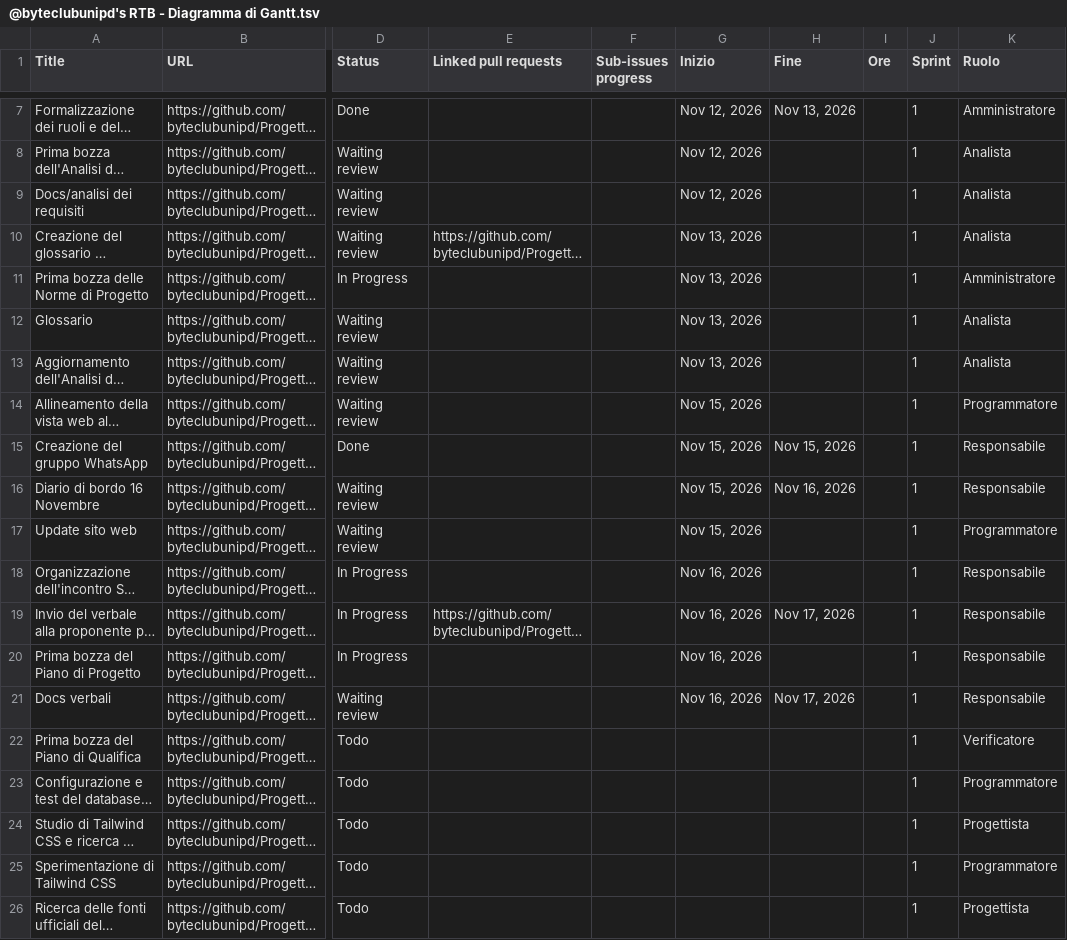
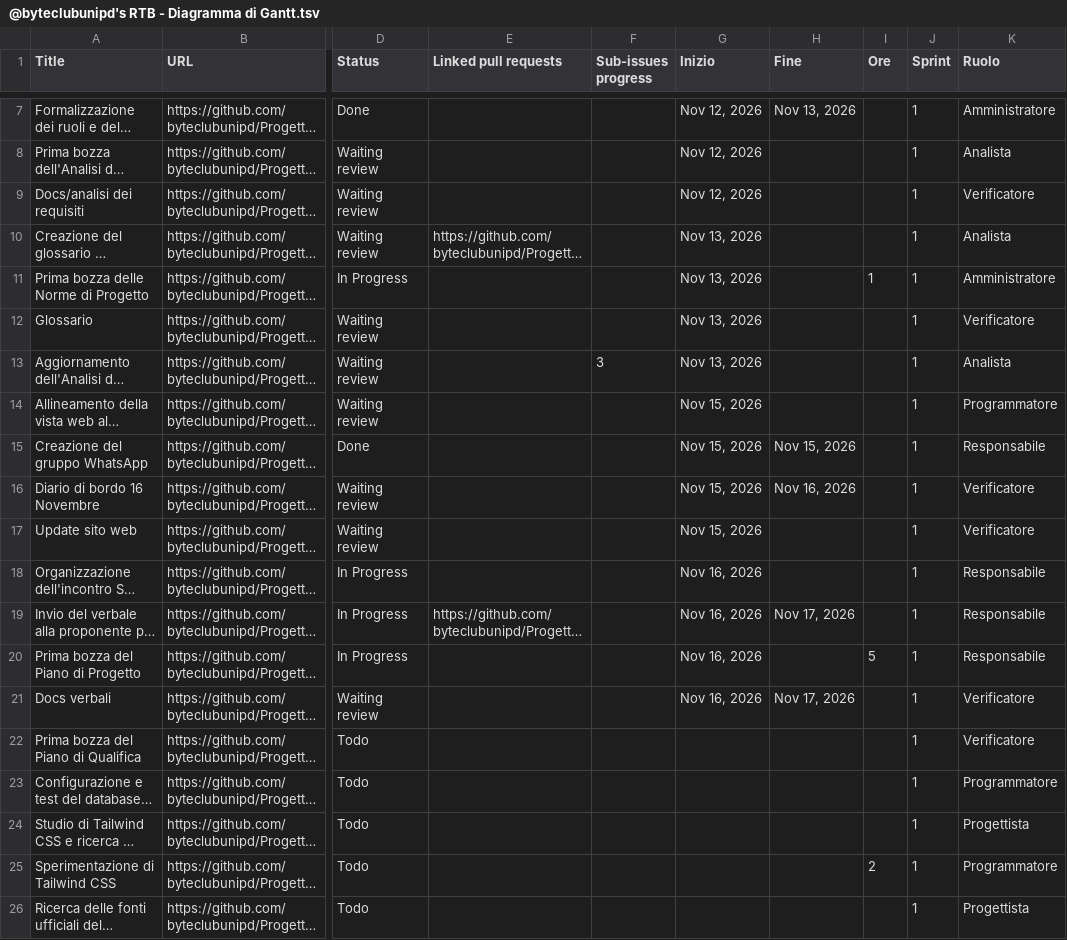
Before and after one commit to byteclubunipd/Progetto-SWE, a TSV file: docs/3_RTB/Documenti_esterni/Piano_di_progetto/@byteclubunipd's RTB - Diagramma di Gantt.tsv, drawn as a sheet; only a part is shown, gaps mark what is left out; long unchanged cells end in …; the diff names each change by its address in the sheet, - before the commit and + after, or states it on an @@ line.

Commit message:
docs: Miglioramento template ore-ruolo, diagramma di Burndown

```diff
--- a/docs/3_RTB/Documenti_esterni/Piano_di_progetto/@byteclubunipd's RTB - Diagramma di Gantt.tsv
+++ b/docs/3_RTB/Documenti_esterni/Piano_di_progetto/@byteclubunipd's RTB - Diagramma di Gantt.tsv
-K9 (Ruolo): Analista
+K9 (Ruolo): Verificatore
-I11 (Ore): (empty)
+I11 (Ore): 1
-K12 (Ruolo): Analista
+K12 (Ruolo): Verificatore
-F13 (Sub-issues progress): (empty)
+F13 (Sub-issues progress): 3
-K16 (Ruolo): Responsabile
+K16 (Ruolo): Verificatore
-K17 (Ruolo): Programmatore
+K17 (Ruolo): Verificatore
-I20 (Ore): (empty)
+I20 (Ore): 5
-K21 (Ruolo): Responsabile
+K21 (Ruolo): Verificatore
-I25 (Ore): (empty)
+I25 (Ore): 2
```
Also changed, not shown: 4 other files.
